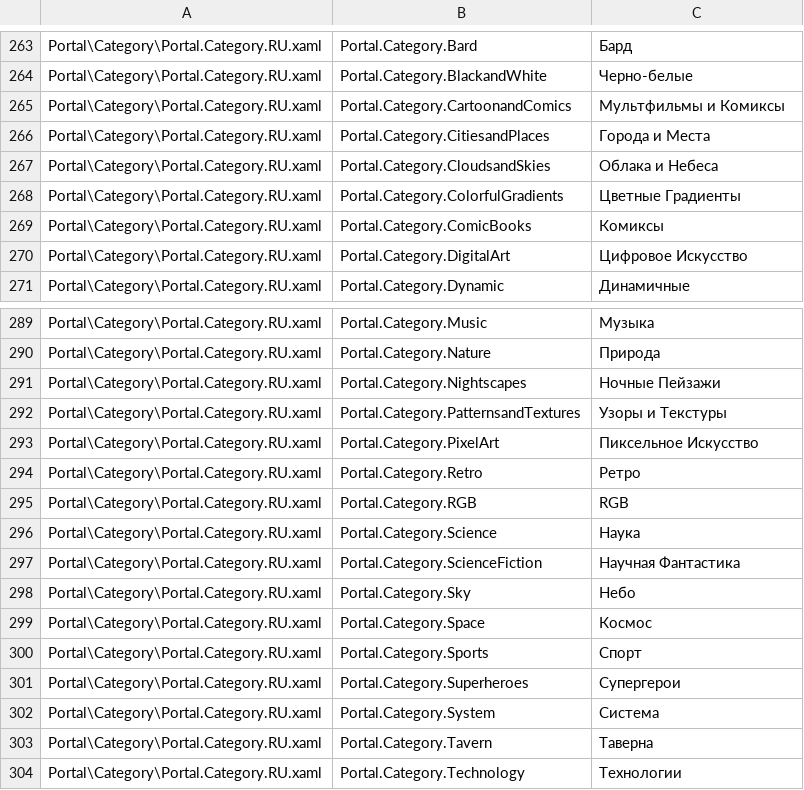
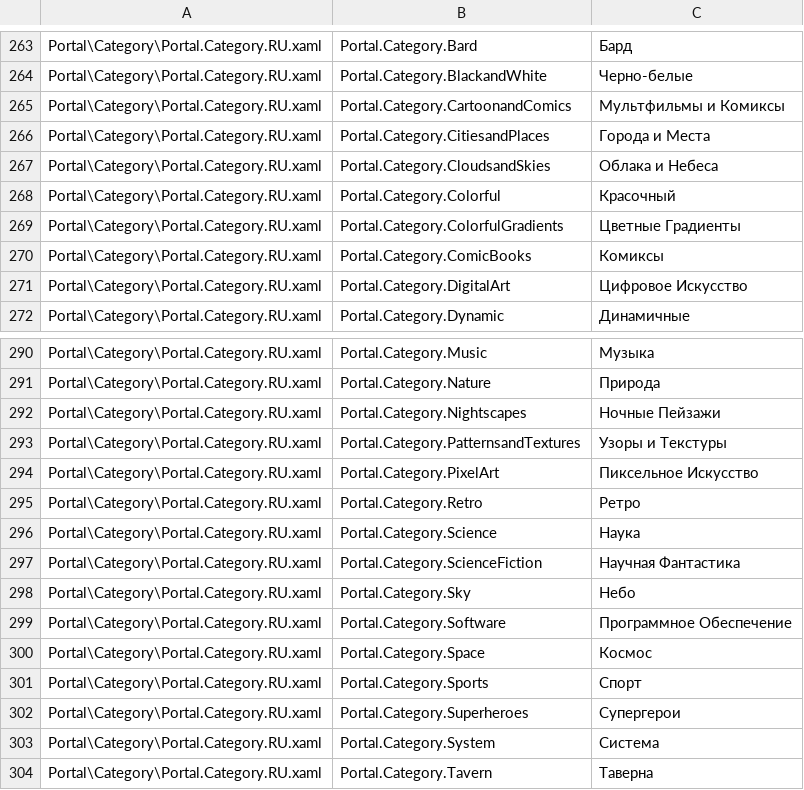
Before and after one commit to Taiizor/Sucrose, a CSV file: .localize/RU.csv, drawn as a sheet; only a part is shown, gaps mark what is left out; the shorter side is filled out with more unchanged rows.

```diff
--- a/.localize/RU.csv
+++ b/.localize/RU.csv
@@ -267,2 +267,3 @@ Portal\Category\Portal.Category.RU.xaml,Portal.Category.CitiesandPlaces,Горо
 Portal\Category\Portal.Category.RU.xaml,Portal.Category.CloudsandSkies,Облака и Небеса
+Portal\Category\Portal.Category.RU.xaml,Portal.Category.Colorful,Красочный
 Portal\Category\Portal.Category.RU.xaml,Portal.Category.ColorfulGradients,Цветные Градиенты
@@ -294,3 +295,2 @@ Portal\Category\Portal.Category.RU.xaml,Portal.Category.PixelArt,Пиксель
 Portal\Category\Portal.Category.RU.xaml,Portal.Category.Retro,Ретро
-Portal\Category\Portal.Category.RU.xaml,Portal.Category.RGB,RGB
 Portal\Category\Portal.Category.RU.xaml,Portal.Category.Science,Наука
@@ -298,2 +298,3 @@ Portal\Category\Portal.Category.RU.xaml,Portal.Category.ScienceFiction,Науч
 Portal\Category\Portal.Category.RU.xaml,Portal.Category.Sky,Небо
+Portal\Category\Portal.Category.RU.xaml,Portal.Category.Software,Программное Oбеспечение
 Portal\Category\Portal.Category.RU.xaml,Portal.Category.Space,Космос
```
Also changed, not shown: .localize/EL.csv, .localize/HI.csv, 46 other files.
